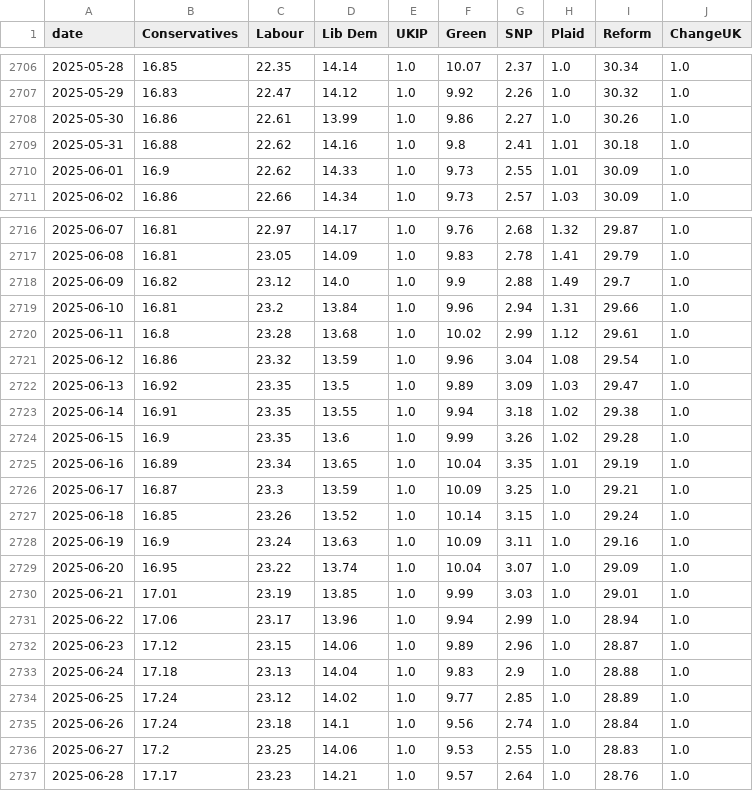
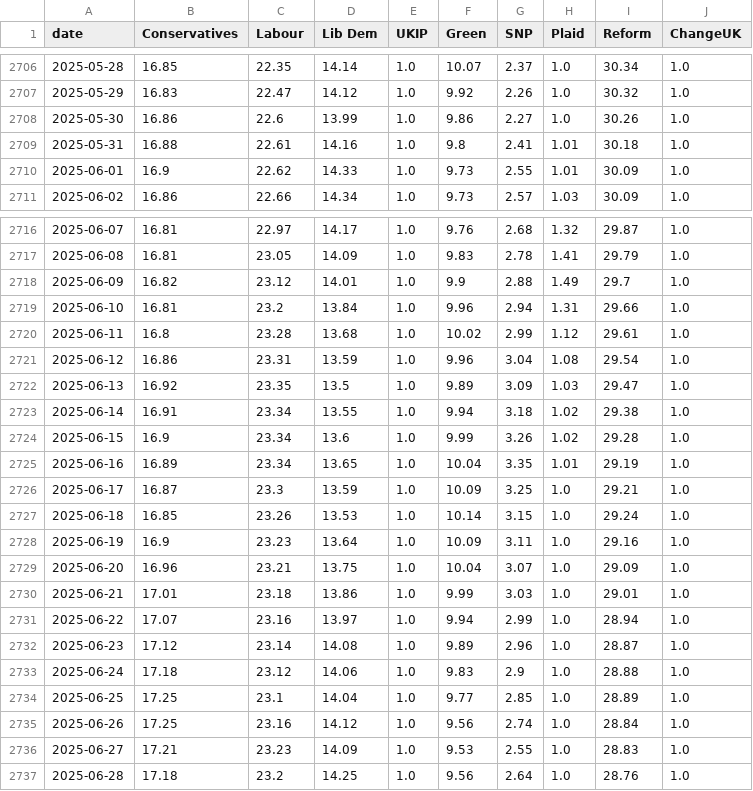
Before and after one commit to scottbar/polls, a CSV file: uk-polls-all.csv, drawn as a sheet; only a part is shown, gaps mark what is left out; the diff covers the shown part only.

```diff
--- a/uk-polls-all.csv
+++ b/uk-polls-all.csv
@@ -2707,4 +2707,4 @@ date,Conservatives,Labour,Lib Dem,UKIP,Green,SNP,Plaid,Reform,ChangeUK
 2025-05-29,16.83,22.47,14.12,1.0,9.92,2.26,1.0,30.32,1.0
-2025-05-30,16.86,22.61,13.99,1.0,9.86,2.27,1.0,30.26,1.0
-2025-05-31,16.88,22.62,14.16,1.0,9.8,2.41,1.01,30.18,1.0
+2025-05-30,16.86,22.6,13.99,1.0,9.86,2.27,1.0,30.26,1.0
+2025-05-31,16.88,22.61,14.16,1.0,9.8,2.41,1.01,30.18,1.0
 2025-06-01,16.9,22.62,14.33,1.0,9.73,2.55,1.01,30.09,1.0
@@ -2717,21 +2717,21 @@ date,Conservatives,Labour,Lib Dem,UKIP,Green,SNP,Plaid,Reform,ChangeUK
 2025-06-08,16.81,23.05,14.09,1.0,9.83,2.78,1.41,29.79,1.0
-2025-06-09,16.82,23.12,14.0,1.0,9.9,2.88,1.49,29.7,1.0
+2025-06-09,16.82,23.12,14.01,1.0,9.9,2.88,1.49,29.7,1.0
 2025-06-10,16.81,23.2,13.84,1.0,9.96,2.94,1.31,29.66,1.0
 2025-06-11,16.8,23.28,13.68,1.0,10.02,2.99,1.12,29.61,1.0
-2025-06-12,16.86,23.32,13.59,1.0,9.96,3.04,1.08,29.54,1.0
+2025-06-12,16.86,23.31,13.59,1.0,9.96,3.04,1.08,29.54,1.0
 2025-06-13,16.92,23.35,13.5,1.0,9.89,3.09,1.03,29.47,1.0
-2025-06-14,16.91,23.35,13.55,1.0,9.94,3.18,1.02,29.38,1.0
-2025-06-15,16.9,23.35,13.6,1.0,9.99,3.26,1.02,29.28,1.0
+2025-06-14,16.91,23.34,13.55,1.0,9.94,3.18,1.02,29.38,1.0
+2025-06-15,16.9,23.34,13.6,1.0,9.99,3.26,1.02,29.28,1.0
 2025-06-16,16.89,23.34,13.65,1.0,10.04,3.35,1.01,29.19,1.0
 2025-06-17,16.87,23.3,13.59,1.0,10.09,3.25,1.0,29.21,1.0
-2025-06-18,16.85,23.26,13.52,1.0,10.14,3.15,1.0,29.24,1.0
-2025-06-19,16.9,23.24,13.63,1.0,10.09,3.11,1.0,29.16,1.0
-2025-06-20,16.95,23.22,13.74,1.0,10.04,3.07,1.0,29.09,1.0
-2025-06-21,17.01,23.19,13.85,1.0,9.99,3.03,1.0,29.01,1.0
-2025-06-22,17.06,23.17,13.96,1.0,9.94,2.99,1.0,28.94,1.0
-2025-06-23,17.12,23.15,14.06,1.0,9.89,2.96,1.0,28.87,1.0
-2025-06-24,17.18,23.13,14.04,1.0,9.83,2.9,1.0,28.88,1.0
-2025-06-25,17.24,23.12,14.02,1.0,9.77,2.85,1.0,28.89,1.0
-2025-06-26,17.24,23.18,14.1,1.0,9.56,2.74,1.0,28.84,1.0
-2025-06-27,17.2,23.25,14.06,1.0,9.53,2.55,1.0,28.83,1.0
-2025-06-28,17.17,23.23,14.21,1.0,9.57,2.64,1.0,28.76,1.0
+2025-06-18,16.85,23.26,13.53,1.0,10.14,3.15,1.0,29.24,1.0
+2025-06-19,16.9,23.23,13.64,1.0,10.09,3.11,1.0,29.16,1.0
+2025-06-20,16.96,23.21,13.75,1.0,10.04,3.07,1.0,29.09,1.0
+2025-06-21,17.01,23.18,13.86,1.0,9.99,3.03,1.0,29.01,1.0
+2025-06-22,17.07,23.16,13.97,1.0,9.94,2.99,1.0,28.94,1.0
+2025-06-23,17.12,23.14,14.08,1.0,9.89,2.96,1.0,28.87,1.0
+2025-06-24,17.18,23.12,14.06,1.0,9.83,2.9,1.0,28.88,1.0
+2025-06-25,17.25,23.1,14.04,1.0,9.77,2.85,1.0,28.89,1.0
+2025-06-26,17.25,23.16,14.12,1.0,9.56,2.74,1.0,28.84,1.0
+2025-06-27,17.21,23.23,14.09,1.0,9.53,2.55,1.0,28.83,1.0
+2025-06-28,17.18,23.2,14.25,1.0,9.56,2.64,1.0,28.76,1.0
```
Also changed, not shown: 1 added row and 50 edited cells elsewhere in this file, uk-polls.csv.
